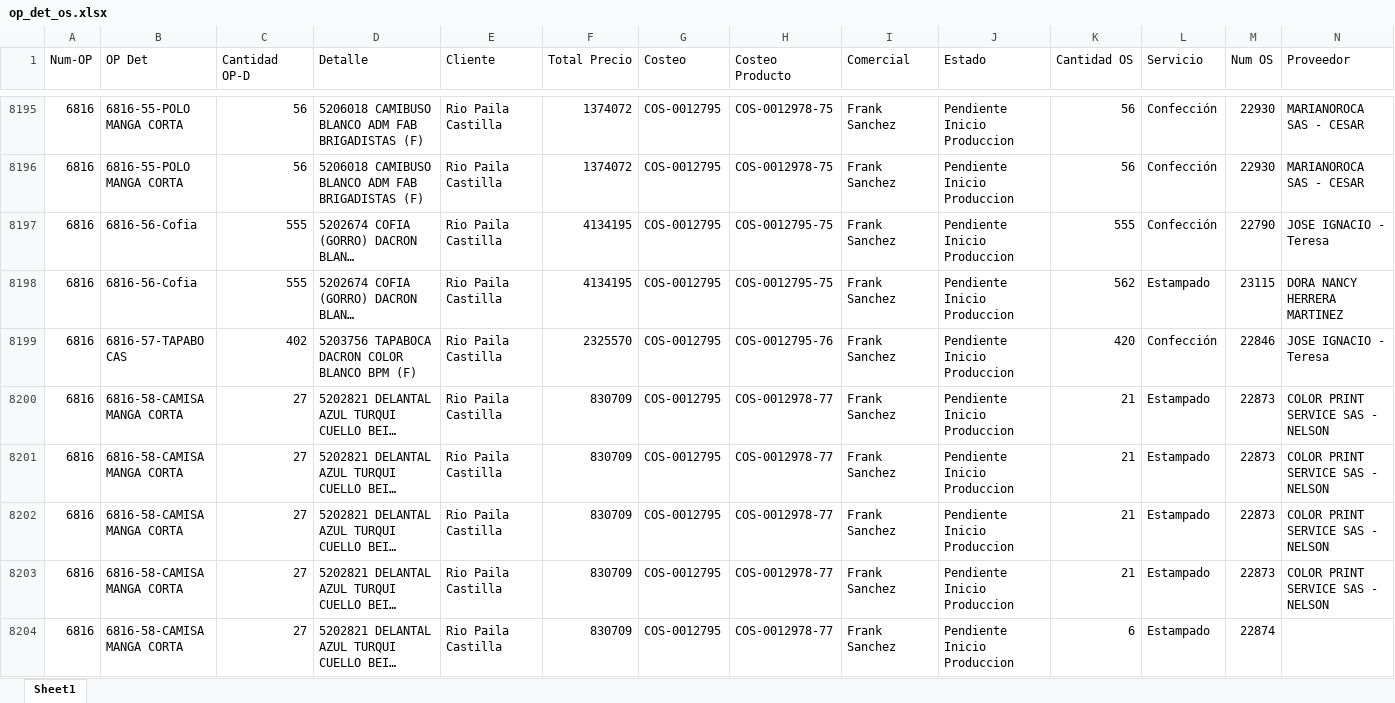
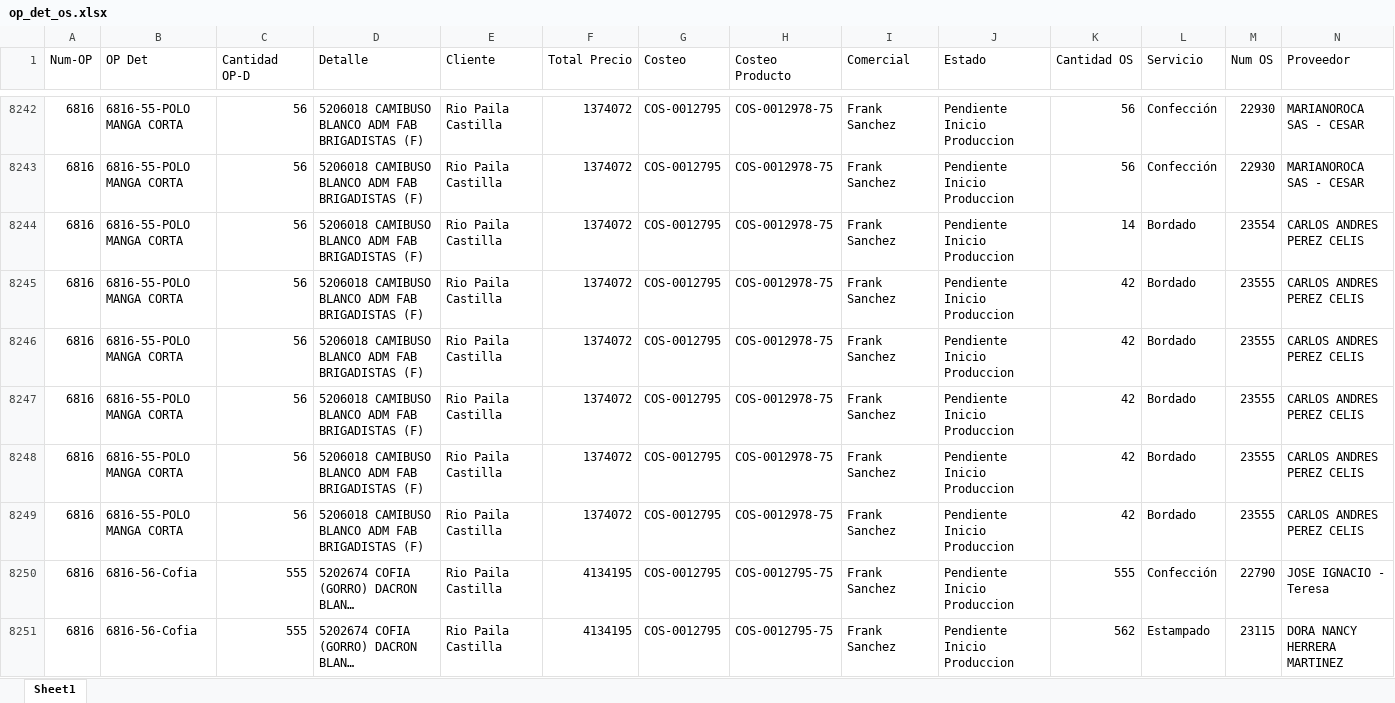
Before and after one commit to LalaSolarteW/actualizacion-ops-produccion, an Excel workbook: op_det_os.xlsx, sheet Sheet1, drawn as a sheet; only a part is shown, gaps mark what is left out; the shorter side is filled out with more unchanged rows; long unchanged cells end in …; values as stored, in another font and other column widths than the file's, no borders; rows hold the shown columns only; the diff covers the shown part only; the diff names each change by its address in the sheet, - before the commit and + after, or states it on an @@ line.

```diff
--- a/op_det_os.xlsx (sheet Sheet1)
+++ b/op_det_os.xlsx (sheet Sheet1)
+row 8244: 6816 | 6816-55-POLO MANGA CORTA | 56 | 5206018 CAMIBUSO BLANCO ADM FAB BRIGADISTAS (F) | Rio Paila Castilla | 1374072 | COS-0012795 | COS-0012978-75 | Frank Sanchez | Pendiente Inicio Produccion | 14 | Bordado | 23554 | CARLOS ANDRES PEREZ CELIS
+row 8245: 6816 | 6816-55-POLO MANGA CORTA | 56 | 5206018 CAMIBUSO BLANCO ADM FAB BRIGADISTAS (F) | Rio Paila Castilla | 1374072 | COS-0012795 | COS-0012978-75 | Frank Sanchez | Pendiente Inicio Produccion | 42 | Bordado | 23555 | CARLOS ANDRES PEREZ CELIS
+row 8246: 6816 | 6816-55-POLO MANGA CORTA | 56 | 5206018 CAMIBUSO BLANCO ADM FAB BRIGADISTAS (F) | Rio Paila Castilla | 1374072 | COS-0012795 | COS-0012978-75 | Frank Sanchez | Pendiente Inicio Produccion | 42 | Bordado | 23555 | CARLOS ANDRES PEREZ CELIS
+row 8247: 6816 | 6816-55-POLO MANGA CORTA | 56 | 5206018 CAMIBUSO BLANCO ADM FAB BRIGADISTAS (F) | Rio Paila Castilla | 1374072 | COS-0012795 | COS-0012978-75 | Frank Sanchez | Pendiente Inicio Produccion | 42 | Bordado | 23555 | CARLOS ANDRES PEREZ CELIS
+row 8248: 6816 | 6816-55-POLO MANGA CORTA | 56 | 5206018 CAMIBUSO BLANCO ADM FAB BRIGADISTAS (F) | Rio Paila Castilla | 1374072 | COS-0012795 | COS-0012978-75 | Frank Sanchez | Pendiente Inicio Produccion | 42 | Bordado | 23555 | CARLOS ANDRES PEREZ CELIS
+row 8249: 6816 | 6816-55-POLO MANGA CORTA | 56 | 5206018 CAMIBUSO BLANCO ADM FAB BRIGADISTAS (F) | Rio Paila Castilla | 1374072 | COS-0012795 | COS-0012978-75 | Frank Sanchez | Pendiente Inicio Produccion | 42 | Bordado | 23555 | CARLOS ANDRES PEREZ CELIS
```
Also changed, not shown: 102 added rows, 5 removed rows and 12 edited cells elsewhere in this sheet, op_det_completo.xlsx.
